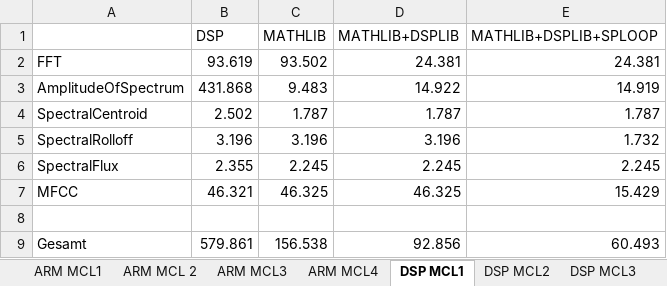
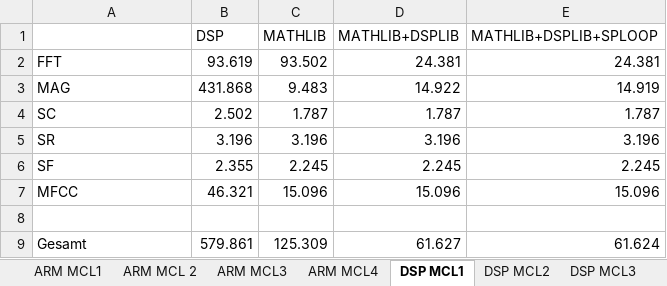
Before and after one commit to DuncanSin/Masterarbeit, an Excel workbook: Results/ResultsExtraktion2.xlsx, sheet DSP MCL1, drawn as a sheet; values as stored, in another font and other column widths than the file's, no borders; the diff names each change by its address in the sheet, - before the commit and + after, or states it on an @@ line.

```diff
--- a/Results/ResultsExtraktion2.xlsx (sheet DSP MCL1)
+++ b/Results/ResultsExtraktion2.xlsx (sheet DSP MCL1)
-A3: AmplitudeOfSpectrum
+A3: MAG
-A4: SpectralCentroid
+A4: SC
-A5: SpectralRolloff
+A5: SR
-E5 (MATHLIB+DSPLIB+SPLOOP): 1.732
+E5 (MATHLIB+DSPLIB+SPLOOP): 3.196
-A6: SpectralFlux
+A6: SF
-C7 (MATHLIB): 46.325
+C7 (MATHLIB): 15.096
-D7 (MATHLIB+DSPLIB): 46.325
+D7 (MATHLIB+DSPLIB): 15.096
-E7 (MATHLIB+DSPLIB+SPLOOP): 15.429
+E7 (MATHLIB+DSPLIB+SPLOOP): 15.096
-C9 (MATHLIB): 156.538
+C9 (MATHLIB): 125.309
-D9 (MATHLIB+DSPLIB): 92.856
+D9 (MATHLIB+DSPLIB): 61.627
-E9 (MATHLIB+DSPLIB+SPLOOP): 60.493
+E9 (MATHLIB+DSPLIB+SPLOOP): 61.624
```
Also changed, not shown: sheet ARM MCL 2, sheet DSP MCL2, sheet DSP MCL4, sheet ARM MCL4, sheet ARM MCL1, sheet DSP MCL3, 1 more sheet, formulas that keep their value, charts or pictures, Results/Results2.xlsx, 14 other files.
